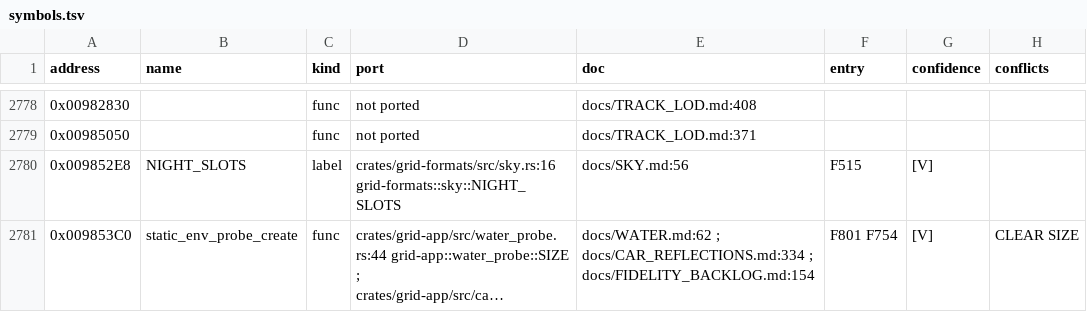
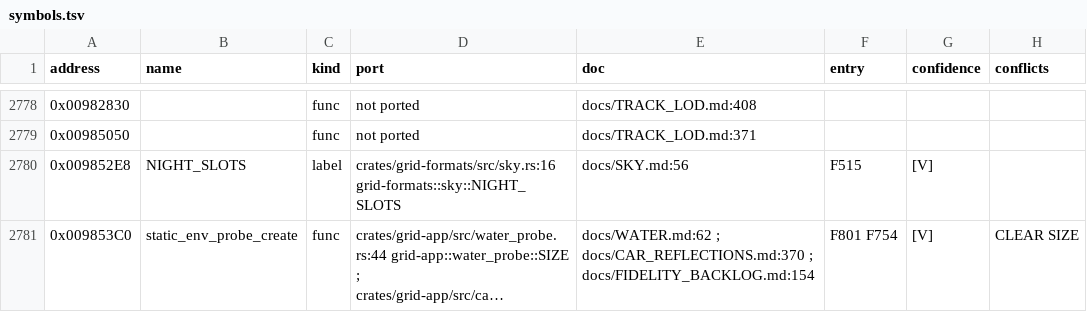
Before and after one commit to PipeKnight/drig-race-driver, a TSV file: docs/re/symbols.tsv, drawn as a sheet; only a part is shown, gaps mark what is left out; long unchanged cells end in …; the diff covers the shown part only; the diff names each change by its address in the sheet, - before the commit and + after, or states it on an @@ line.

```diff
--- a/docs/re/symbols.tsv
+++ b/docs/re/symbols.tsv
-E2781 (doc): docs/WATER.md:62 ; docs/CAR_REFLECTIONS.md:334 ; docs/FIDELITY_BACKLOG.md:154
+E2781 (doc): docs/WATER.md:62 ; docs/CAR_REFLECTIONS.md:370 ; docs/FIDELITY_BACKLOG.md:154
```
Also changed, not shown: 11 edited cells elsewhere in this file, 7 other files.
